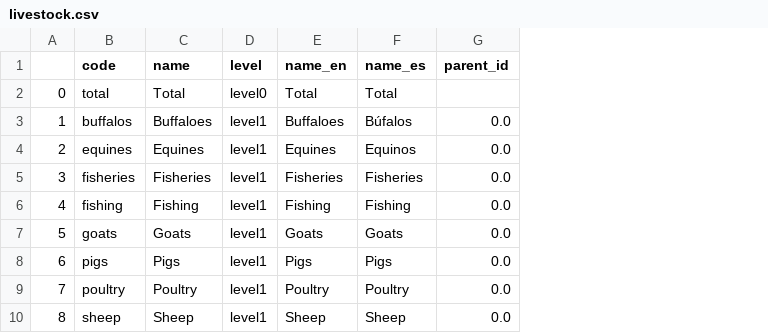
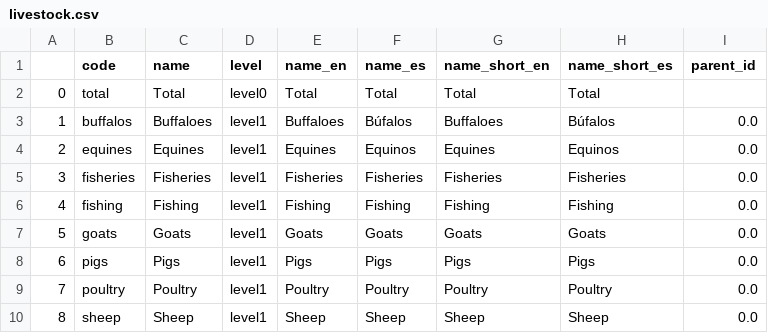
Before and after one commit to cid-harvard/classifications, a CSV file: product/Datlas/Rural/out/livestock.csv, drawn as a sheet; the diff names each change by its address in the sheet, - before the commit and + after, or states it on an @@ line.

Commit message:
Update livestock classification to include short name fields.

```diff
--- a/product/Datlas/Rural/out/livestock.csv
+++ b/product/Datlas/Rural/out/livestock.csv
+column G (name_short_en), rows 2-10: Total | Buffaloes | Equines | Fisheries | Fishing | Goats | Pigs | Poultry | Sheep
+column H (name_short_es), rows 2-10: Total | Búfalos | Equinos | Fisheries | Fishing | Goats | Pigs | Poultry | Sheep
```
Also changed, not shown: product/Datlas/Rural/in/Livestock_Names.tsv, 2 other files.
